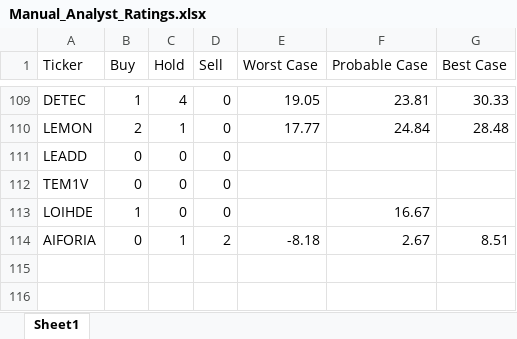
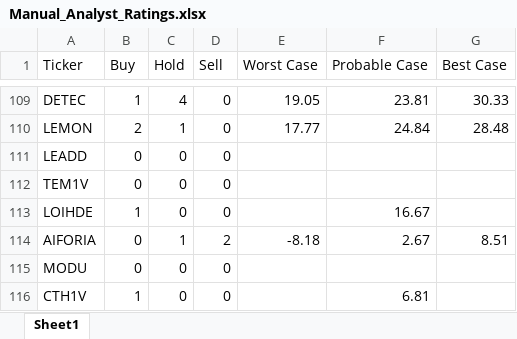
Before and after one commit to casperkangas/nordnet-scraper, an Excel workbook: Manual_Analyst_Ratings.xlsx, sheet Sheet1, drawn as a sheet; only a part is shown, gaps mark what is left out; values as stored, in another font and other column widths than the file's, no borders; the diff names each change by its address in the sheet, - before the commit and + after, or states it on an @@ line.

Commit message:
Update Manual Analyst Ratings spreadsheet with new data

```diff
--- a/Manual_Analyst_Ratings.xlsx (sheet Sheet1)
+++ b/Manual_Analyst_Ratings.xlsx (sheet Sheet1)
+row 115: MODU | 0 | 0 | 0
+row 116: CTH1V | 1 | 0 | 0 |  | 6.81
```
